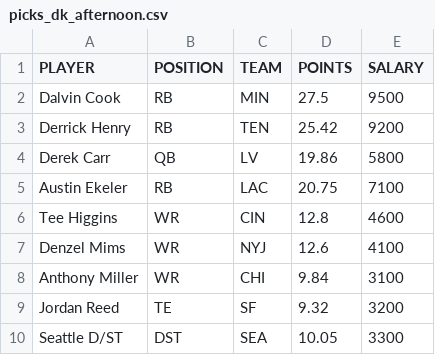
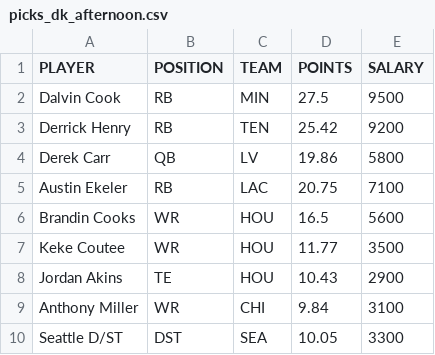
Before and after one commit to tomasokal/dfs, a CSV file: Output/picks_dk_afternoon.csv, drawn as a sheet.

```diff
--- a/Output/picks_dk_afternoon.csv
+++ b/Output/picks_dk_afternoon.csv
@@ -5,6 +5,6 @@ Derek Carr,QB,LV,19.86,5800
 Austin Ekeler,RB,LAC,20.75,7100
-Tee Higgins,WR,CIN,12.8,4600
-Denzel Mims,WR,NYJ,12.6,4100
+Brandin Cooks,WR,HOU,16.5,5600
+Keke Coutee,WR,HOU,11.77,3500
+Jordan Akins,TE,HOU,10.43,2900
 Anthony Miller,WR,CHI,9.84,3100
-Jordan Reed,TE,SF,9.32,3200
 Seattle D/ST,DST,SEA,10.05,3300
```
Also changed, not shown: Output/salaries_projections_scraped_script.csv, Output/salaries_projections_slate_afternoon.csv, 18 other files.
